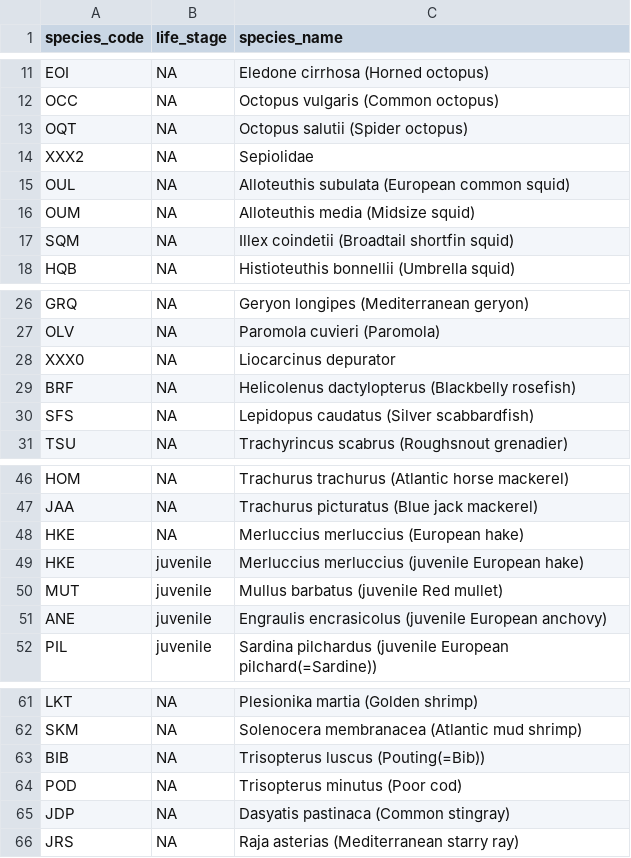
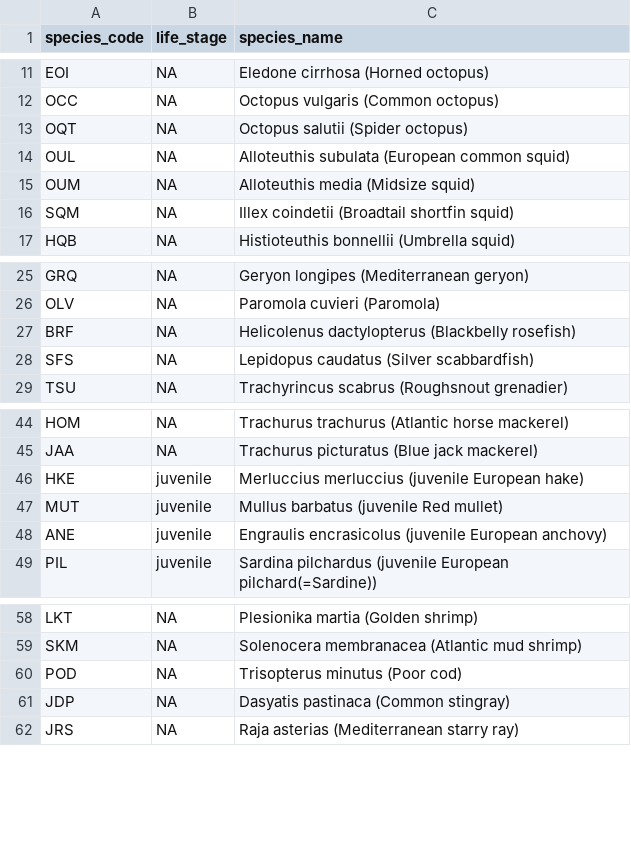
Before and after one commit to SURIMI-Project/SURIMI-POSEIDON_inputs, a CSV file: western_med/species.csv, drawn as a sheet; only a part is shown, gaps mark what is left out.

Commit message:
update species and prices

```diff
--- a/western_med/species.csv
+++ b/western_med/species.csv
@@ -13,3 +13,2 @@ OCC,NA,Octopus vulgaris (Common octopus)
 OQT,NA,Octopus salutii (Spider octopus)
-XXX2,NA,Sepiolidae
 OUL,NA,Alloteuthis subulata (European common squid)
@@ -27,3 +26,2 @@ GRQ,NA,Geryon longipes (Mediterranean geryon)
 OLV,NA,Paromola cuvieri (Paromola)
-XXX0,NA,Liocarcinus depurator
 BRF,NA,Helicolenus dactylopterus (Blackbelly rosefish)
@@ -47,3 +45,2 @@ HOM,NA,Trachurus trachurus (Atlantic horse mackerel)
 JAA,NA,Trachurus picturatus (Blue jack mackerel)
-HKE,NA,Merluccius merluccius (European hake)
 HKE,juvenile,Merluccius merluccius (juvenile European hake)
@@ -62,3 +59,2 @@ LKT,NA,Plesionika martia (Golden shrimp)
 SKM,NA,Solenocera membranacea (Atlantic mud shrimp)
-BIB,NA,Trisopterus luscus (Pouting(=Bib))
 POD,NA,Trisopterus minutus (Poor cod)
```
Also changed, not shown: 1 other file.
